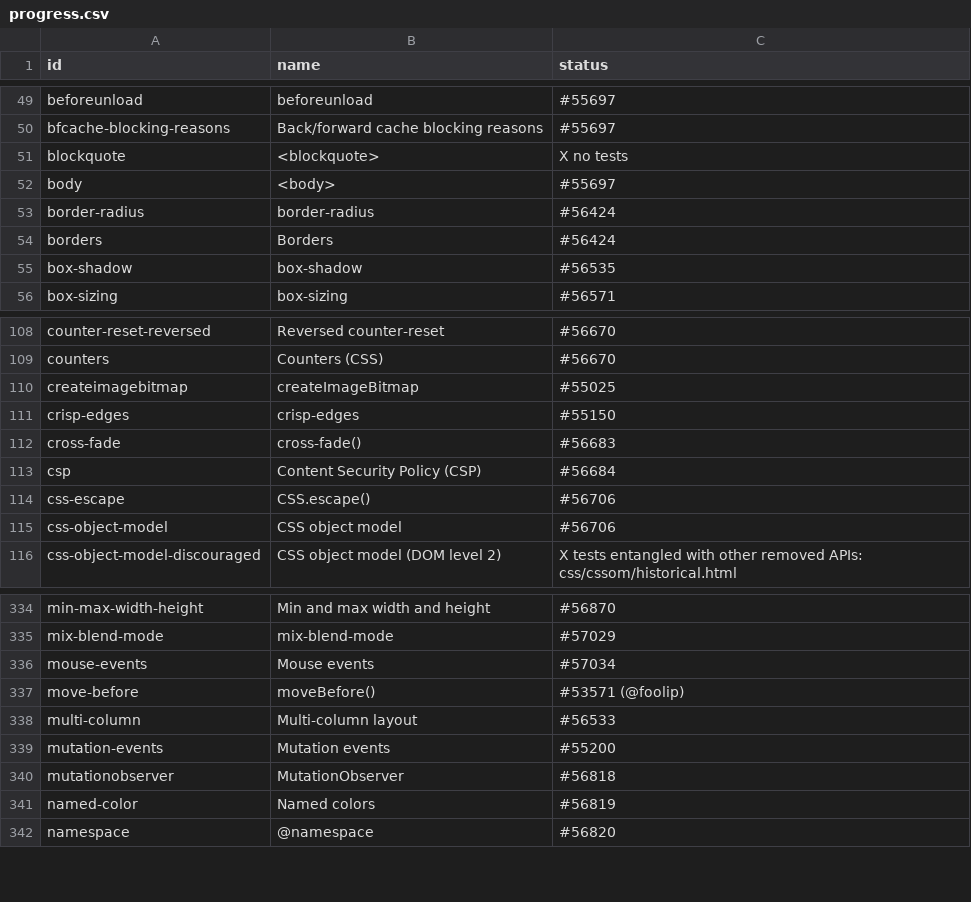
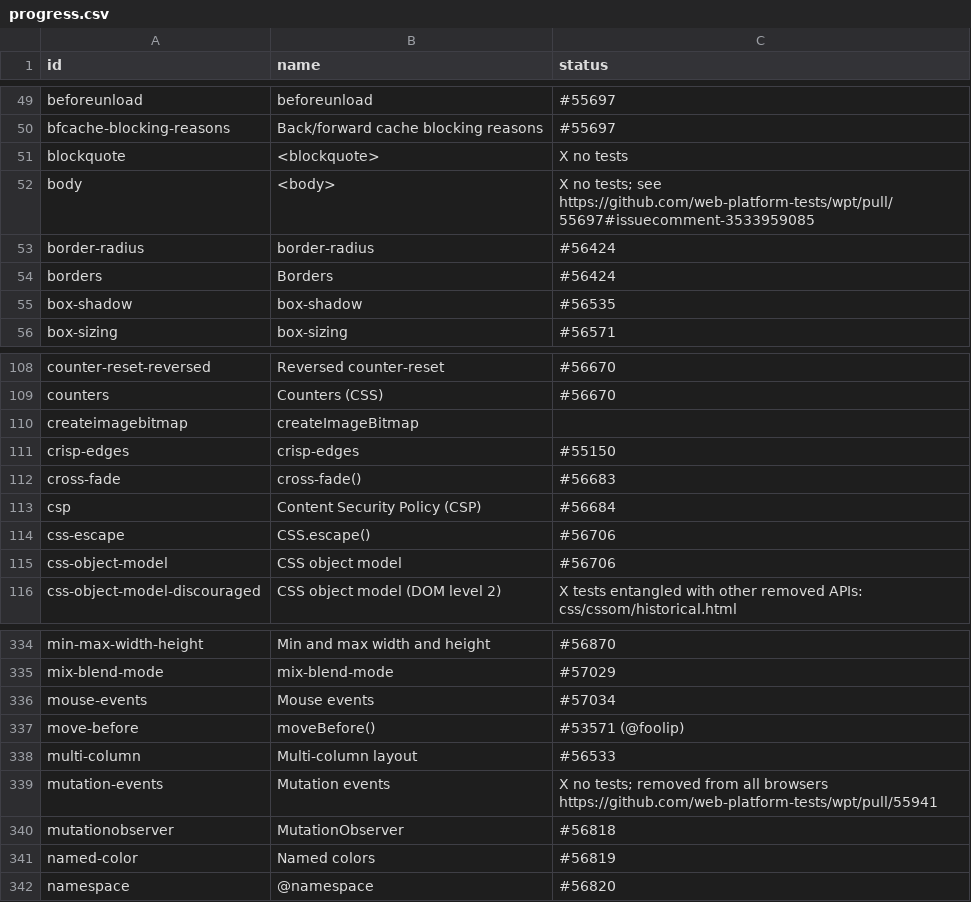
Before and after one commit to bocoup/wpt-classification-tools, a CSV file: progress.csv, drawn as a sheet; only a part is shown, gaps mark what is left out.

Commit message:
Update progress

```diff
--- a/progress.csv
+++ b/progress.csv
@@ -51,3 +51,3 @@ bfcache-blocking-reasons,Back/forward cache blocking reasons,#55697
 blockquote,<blockquote>,X no tests
-body,<body>,#55697
+body,<body>,X no tests; see https://github.com/web-platform-tests/wpt/pull/55697#issuecomment-3533959085
 border-radius,border-radius,#56424
@@ -109,3 +109,3 @@ counter-reset-reversed,Reversed counter-reset,#56670
 counters,Counters (CSS),#56670
-createimagebitmap,createImageBitmap,#55025
+createimagebitmap,createImageBitmap,
 crisp-edges,crisp-edges,#55150
@@ -338,3 +338,3 @@ move-before,moveBefore(),#53571 (@foolip)
 multi-column,Multi-column layout,#56533
-mutation-events,Mutation events,#55200
+mutation-events,Mutation events,X no tests; removed from all browsers https://github.com/web-platform-tests/wpt/pull/55941
 mutationobserver,MutationObserver,#56818
```
